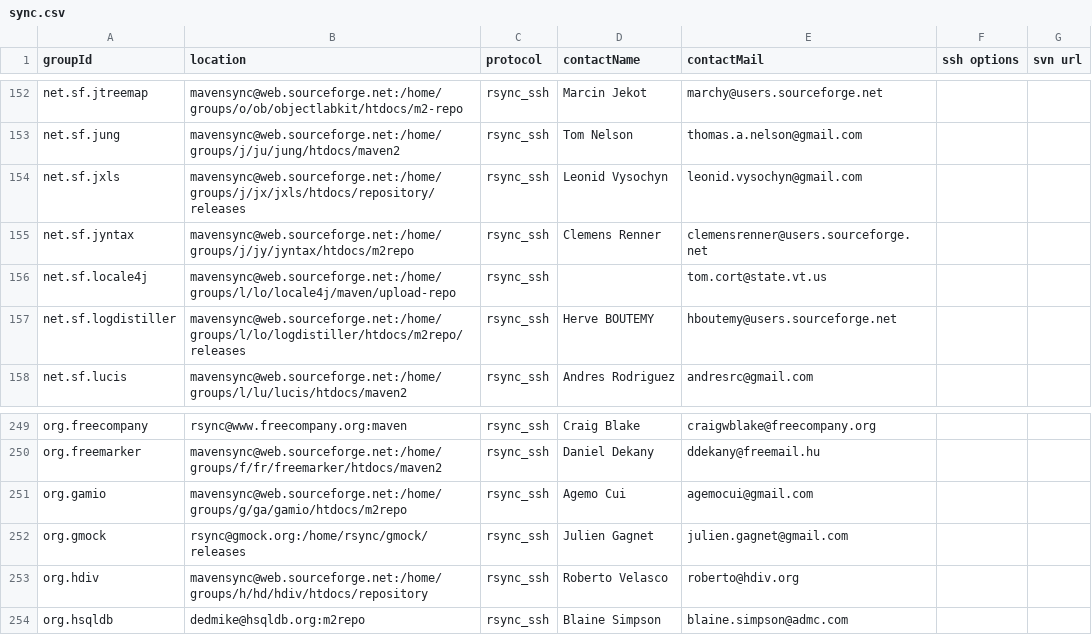
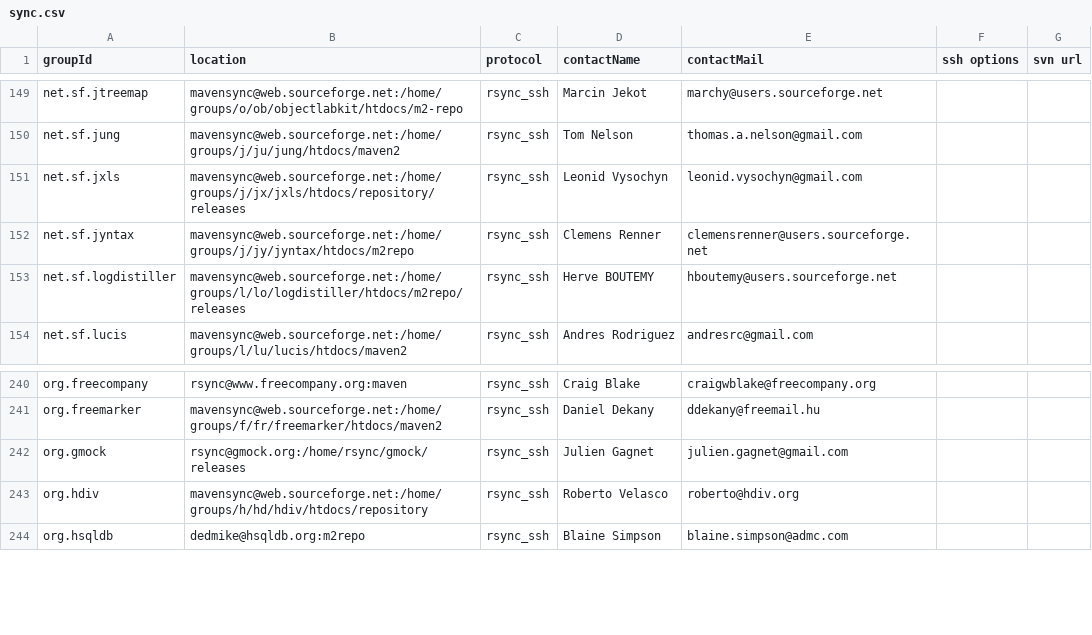
Before and after one commit to apache/maven-repository-tools, a CSV file: src/bin/synchronize/m2-sync/sync.csv, drawn as a sheet; only a part is shown, gaps mark what is left out; the diff covers the shown part only; the diff names each change by its address in the sheet, - before the commit and + after, or states it on an @@ line.

```diff
--- a/src/bin/synchronize/m2-sync/sync.csv
+++ b/src/bin/synchronize/m2-sync/sync.csv
-row 156: net.sf.locale4j | mavensync@web.sourceforge.net:/home/groups/l/lo/locale4j/maven/upload-repo | rsync_ssh |  | tom.cort@state.vt.us
-row 251: org.gamio | mavensync@web.sourceforge.net:/home/groups/g/ga/gamio/htdocs/m2repo | rsync_ssh | Agemo Cui | agemocui@gmail.com
```
Also changed, not shown: 8 removed rows elsewhere in this file, src/bin/synchronize/m2-sync/disabled.csv.
